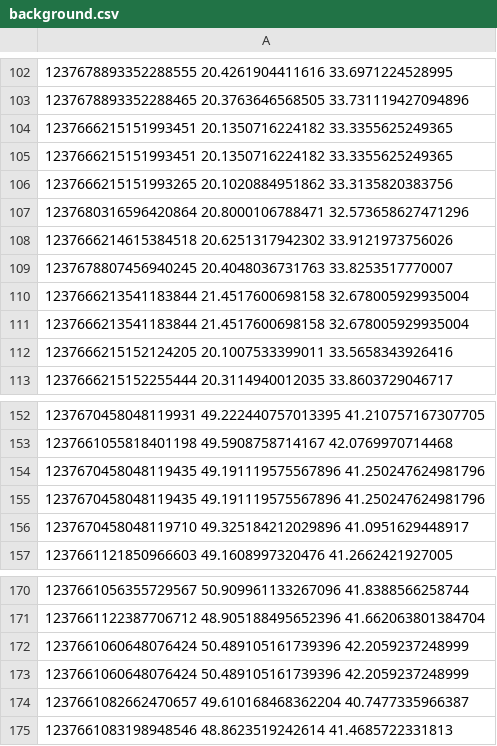
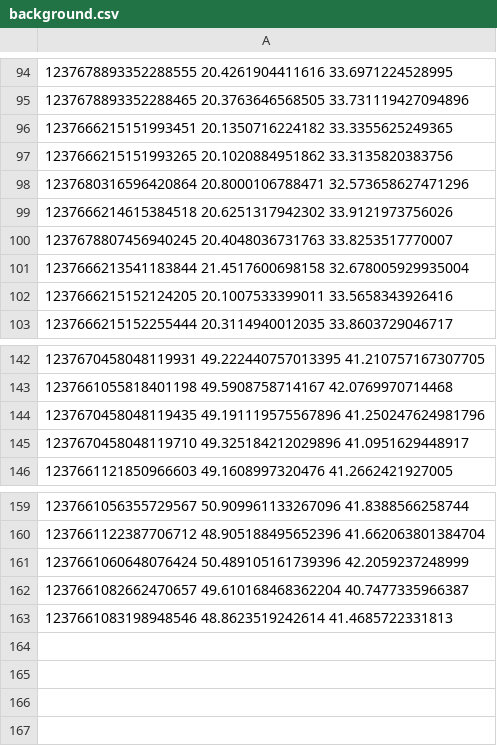
Before and after one commit to danbanan/Perseus-vs-background, a CSV file: datasets/thumbnail-search/background.csv, drawn as a sheet; only a part is shown, gaps mark what is left out; the diff covers the shown part only; the diff names each change by its address in the sheet, - before the commit and + after, or states it on an @@ line.

```diff
--- a/datasets/thumbnail-search/background.csv
+++ b/datasets/thumbnail-search/background.csv
-row 105: 1237666215151993451 20.1350716224182 33.3355625249365
-row 110: 1237666213541183844 21.4517600698158 32.678005929935004
-row 155: 1237670458048119435 49.191119575567896 41.250247624981796
-row 172: 1237661060648076424 50.489105161739396 42.2059237248999
```
Also changed, not shown: 8 removed rows elsewhere in this file, datasets/training/foreground-dwarfs.csv, 5 other files.
